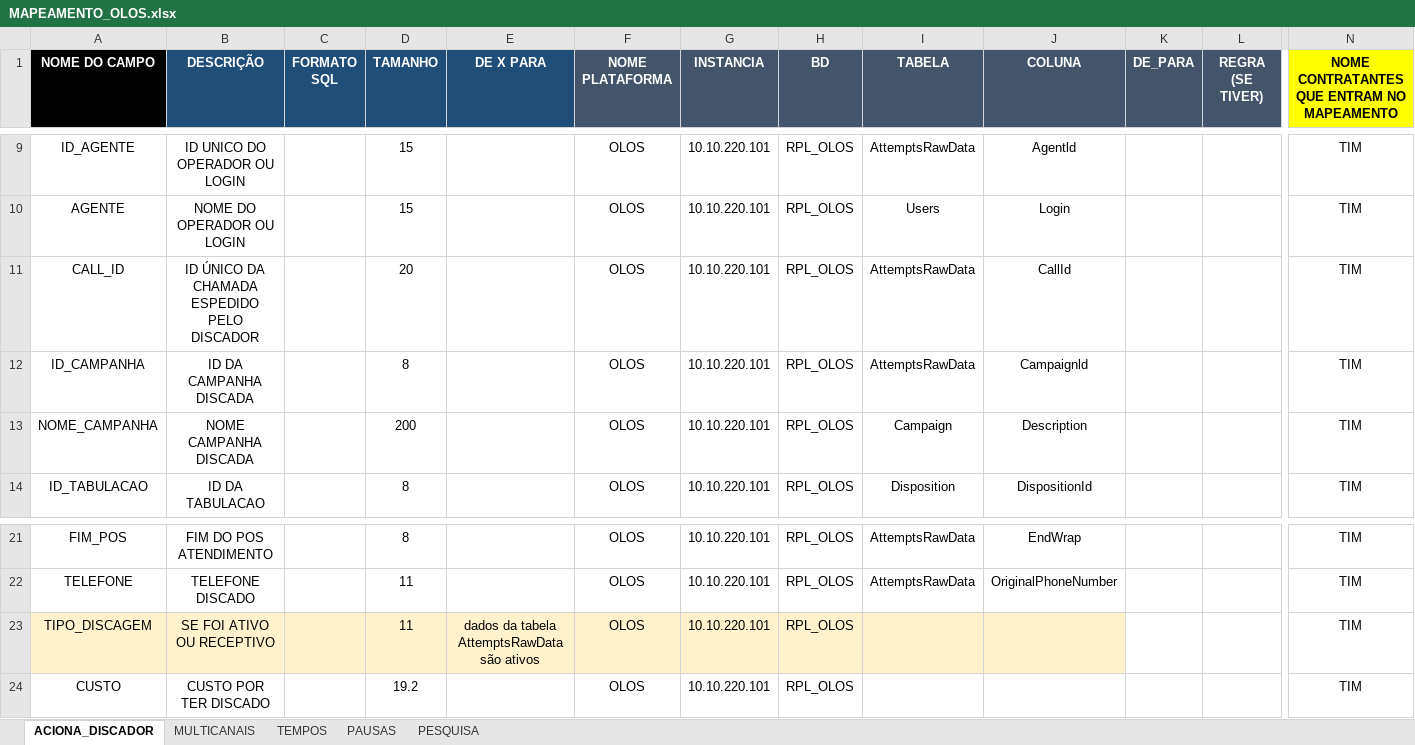
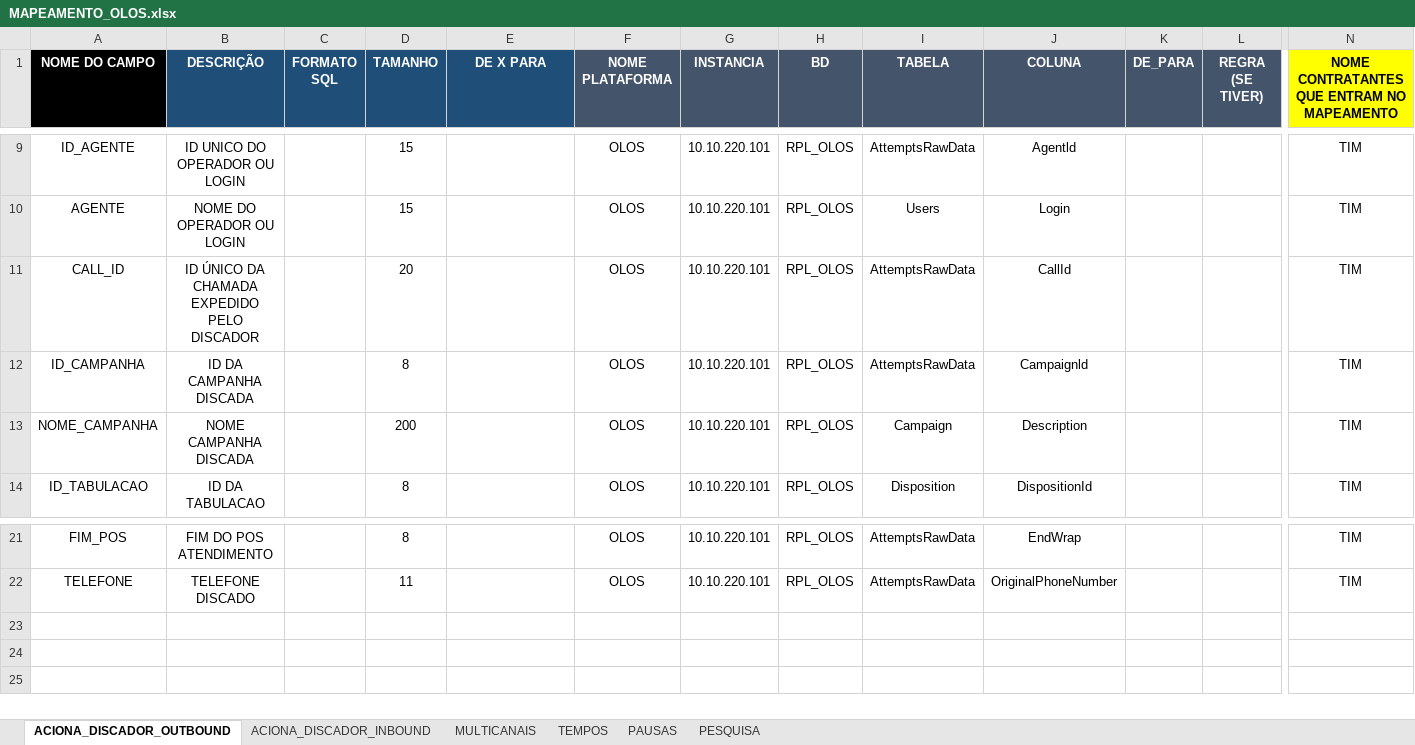
Before and after one commit to Matheus-Shadow/Data-Warehouse, an Excel workbook: Documentos/Mapeamento das Fontes de Dados/OLOS/MAPEAMENTO_OLOS.xlsx, sheet ACIONA_DISCADOR_OUTBOUND, drawn as a sheet; only a part is shown, gaps mark what is left out; values as stored, in another font and other column widths than the file's, no borders; rows hold the shown columns only; the diff names each change by its address in the sheet, - before the commit and + after, or states it on an @@ line.

```diff
--- a/Documentos/Mapeamento das Fontes de Dados/OLOS/MAPEAMENTO_OLOS.xlsx (sheet ACIONA_DISCADOR_OUTBOUND)
+++ b/Documentos/Mapeamento das Fontes de Dados/OLOS/MAPEAMENTO_OLOS.xlsx (sheet ACIONA_DISCADOR_OUTBOUND)
-sheet tab: ACIONA_DISCADOR
+sheet tab: ACIONA_DISCADOR_OUTBOUND
+sheet tab: ACIONA_DISCADOR_INBOUND
-B11 (DESCRIÇÃO): ID ÚNICO DA CHAMADA ESPEDIDO PELO DISCADOR
+B11 (DESCRIÇÃO): ID ÚNICO DA CHAMADA EXPEDIDO PELO DISCADOR
-row 23: TIPO_DISCAGEM | SE FOI ATIVO OU RECEPTIVO |  | 11 | dados da tabela AttemptsRawData são ativos | OLOS | 10.10.220.101 | RPL_OLOS |  |  |  |  | TIM
-row 24: CUSTO | CUSTO POR TER DISCADO |  | 19.2 |  | OLOS | 10.10.220.101 | RPL_OLOS |  |  |  |  | TIM
```
Also changed, not shown: Documentos/Mapeamento das Fontes de Dados/2CX/MAPEAMENTO_2CX.xlsx, Documentos/Mapeamento das Fontes de Dados/ACTYON/MAPEAMENTO_ACTYON.xlsx, 11 other files.
